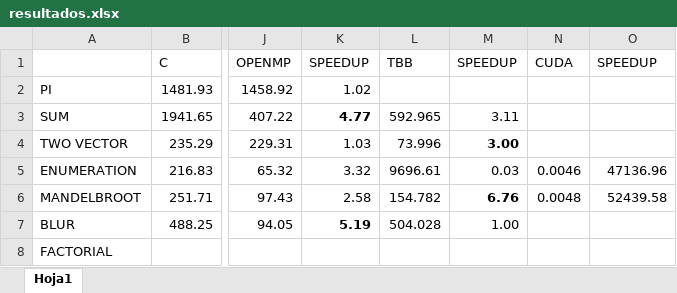
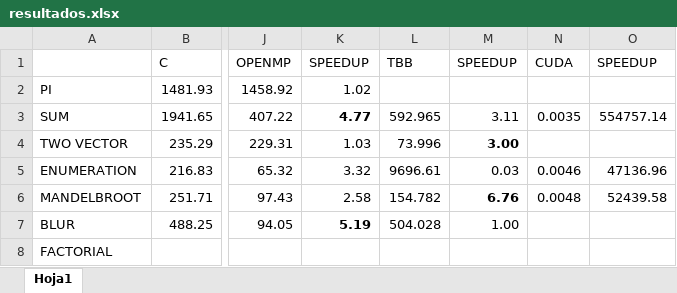
Before and after one commit to Manchas2k4/multiprocessors, an Excel workbook: resultados.xlsx, sheet Hoja1, drawn as a sheet; only a part is shown, gaps mark what is left out; values as stored, in another font and other column widths than the file's, no borders; the diff names each change by its address in the sheet, - before the commit and + after, or states it on an @@ line.

```diff
--- a/resultados.xlsx (sheet Hoja1)
+++ b/resultados.xlsx (sheet Hoja1)
-N3: (empty)
+N3: 0.0035
-O3: (empty)
+O3: 554757.14
```
Also changed, not shown: 4 other files.
